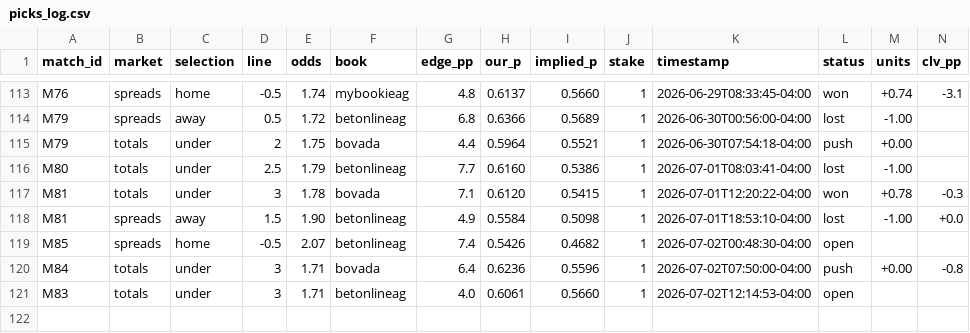
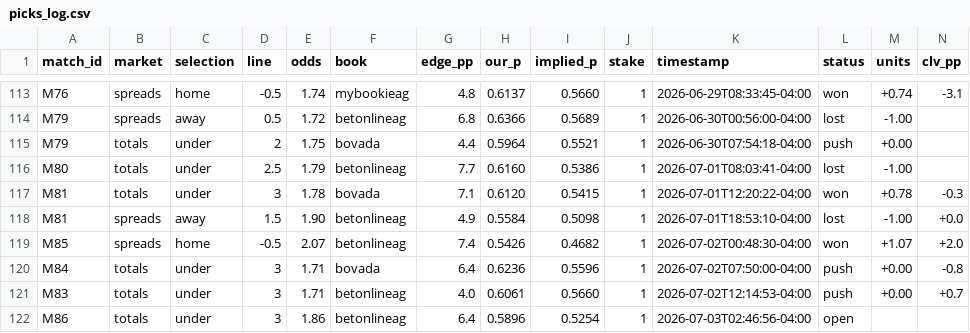
Before and after one commit to alxgriff/wc26-hub, a CSV file: data/picks_log.csv, drawn as a sheet; only a part is shown, gaps mark what is left out.

```diff
--- a/data/picks_log.csv
+++ b/data/picks_log.csv
@@ -118,4 +118,5 @@ M81,totals,under,3,1.78,bovada,7.1,0.6120,0.5415,1,2026-07-01T12:20:22-04:00,won
 M81,spreads,away,1.5,1.90,betonlineag,4.9,0.5584,0.5098,1,2026-07-01T18:53:10-04:00,lost,-1.00,+0.0
-M85,spreads,home,-0.5,2.07,betonlineag,7.4,0.5426,0.4682,1,2026-07-02T00:48:30-04:00,open,,
+M85,spreads,home,-0.5,2.07,betonlineag,7.4,0.5426,0.4682,1,2026-07-02T00:48:30-04:00,won,+1.07,+2.0
 M84,totals,under,3,1.71,bovada,6.4,0.6236,0.5596,1,2026-07-02T07:50:00-04:00,push,+0.00,-0.8
-M83,totals,under,3,1.71,betonlineag,4.0,0.6061,0.5660,1,2026-07-02T12:14:53-04:00,open,,
+M83,totals,under,3,1.71,betonlineag,4.0,0.6061,0.5660,1,2026-07-02T12:14:53-04:00,push,+0.00,+0.7
+M86,totals,under,3,1.86,betonlineag,6.4,0.5896,0.5254,1,2026-07-03T02:46:56-04:00,open,,
```
Also changed, not shown: data/knockout.csv, 19 other files.
